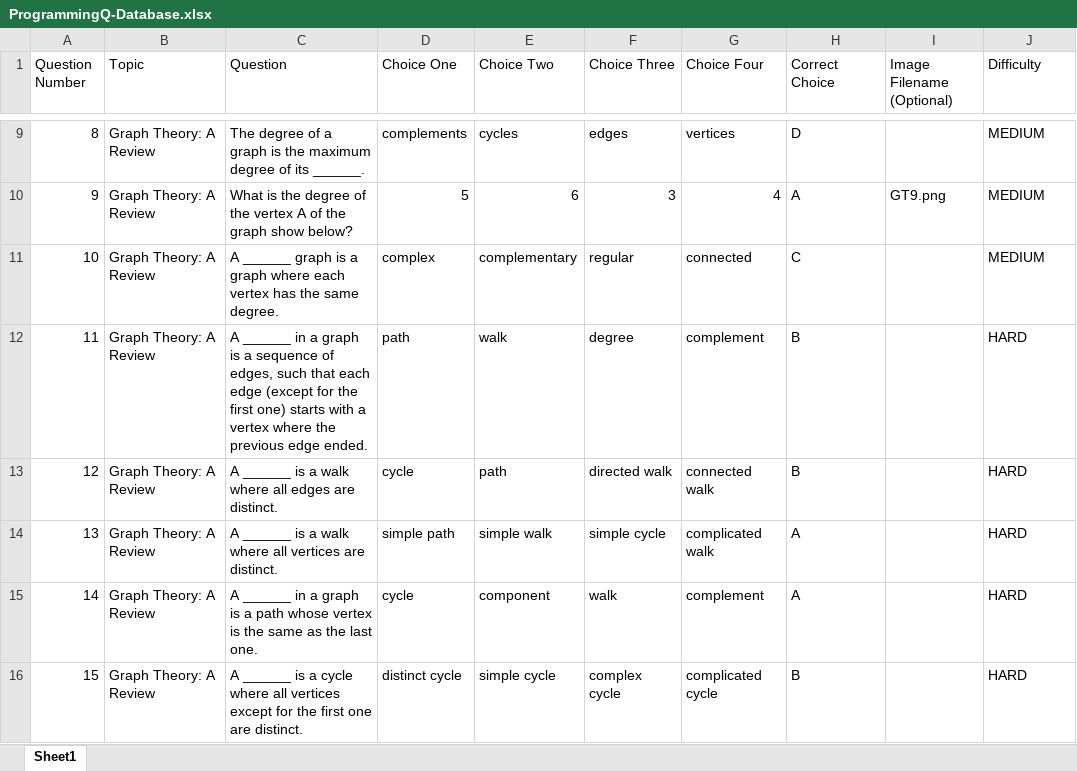
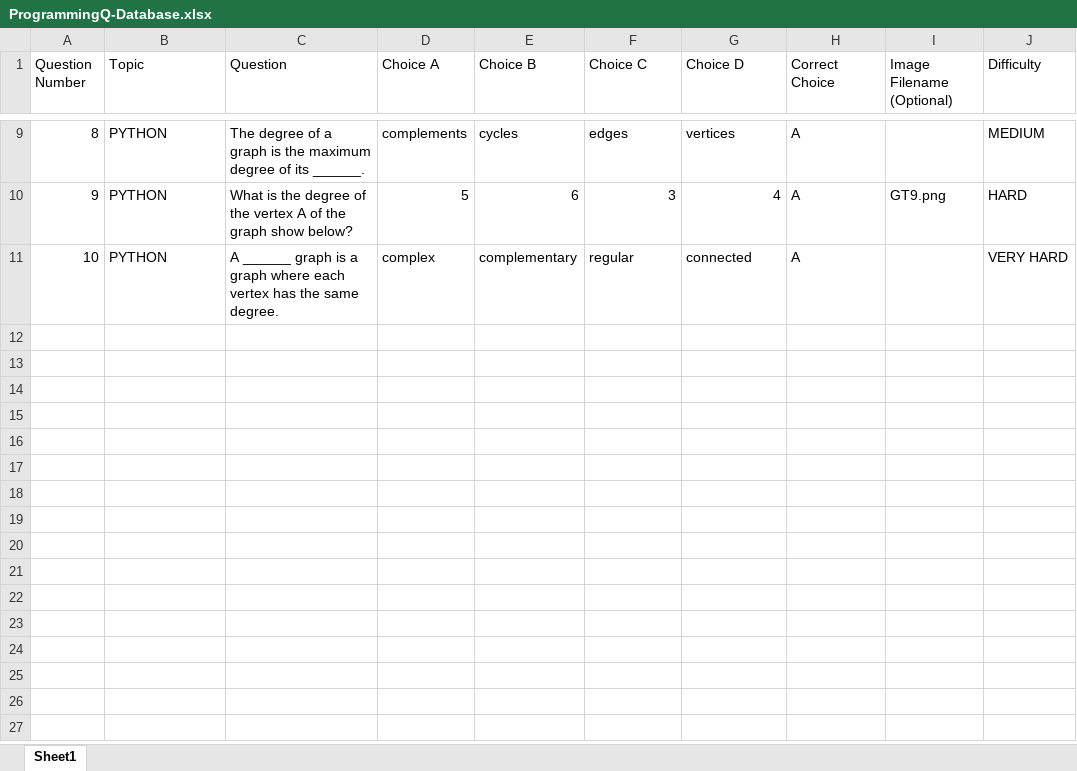
Before and after one commit to carl-mate/The-Programmer-s-Atlas, an Excel workbook: android/assets/Resources/MCQ/ProgrammingQ/ProgrammingQ-Database.xlsx, sheet Sheet1, drawn as a sheet; only a part is shown, gaps mark what is left out; values as stored, in another font and other column widths than the file's, no borders; removed rows and columns are numbered as before the commit, all else as after; the diff covers the shown part only; the diff names each change by its address in the sheet, - before the commit and + after, or states it on an @@ line.

```diff
--- a/android/assets/Resources/MCQ/ProgrammingQ/ProgrammingQ-Database.xlsx (sheet Sheet1)
+++ b/android/assets/Resources/MCQ/ProgrammingQ/ProgrammingQ-Database.xlsx (sheet Sheet1)
-D1: Choice One
+D1: Choice A
-E1: Choice Two
+E1: Choice B
-F1: Choice Three
+F1: Choice C
-G1: Choice Four
+G1: Choice D
-B9:B11 (Topic): Graph Theory: A Review
+B9:B11 (Topic): PYTHON
-H9 (Correct Choice): D
+H9 (Correct Choice): A
-J10 (Difficulty): MEDIUM
+J10 (Difficulty): HARD
-H11 (Correct Choice): C
+H11 (Correct Choice): A
-J11 (Difficulty): MEDIUM
+J11 (Difficulty): VERY HARD
-row 12: 11 | Graph Theory: A Review | A ______ in a graph is a sequence of edges, such that each edge (except for the first one) starts with a vertex where the previous edge ended. | path | walk | degree | complement | B |  | HARD
-row 13: 12 | Graph Theory: A Review | A ______ is a walk where all edges are distinct. | cycle | path | directed walk | connected walk | B |  | HARD
-row 14: 13 | Graph Theory: A Review | A ______ is a walk where all vertices are distinct. | simple path | simple walk | simple cycle | complicated walk | A |  | HARD
-row 15: 14 | Graph Theory: A Review | A ______ in a graph is a path whose vertex is the same as the last one. | cycle | component | walk | complement | A |  | HARD
-row 16: 15 | Graph Theory: A Review | A ______ is a cycle where all vertices except for the first one are distinct. | distinct cycle | simple cycle | complex cycle | complicated cycle | B |  | HARD
```
Also changed, not shown: 1 added row, 1 removed row and 15 edited cells elsewhere in this sheet, 14 other files.
